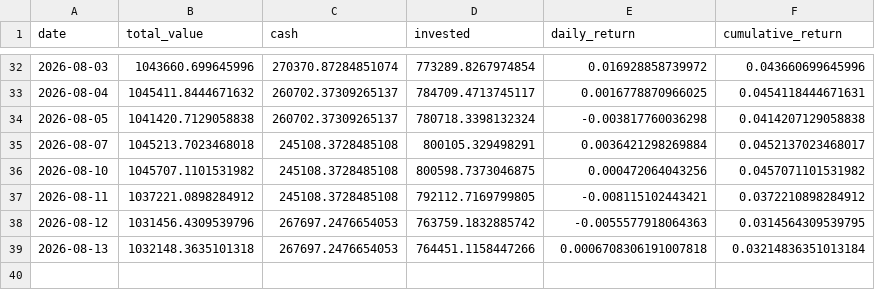
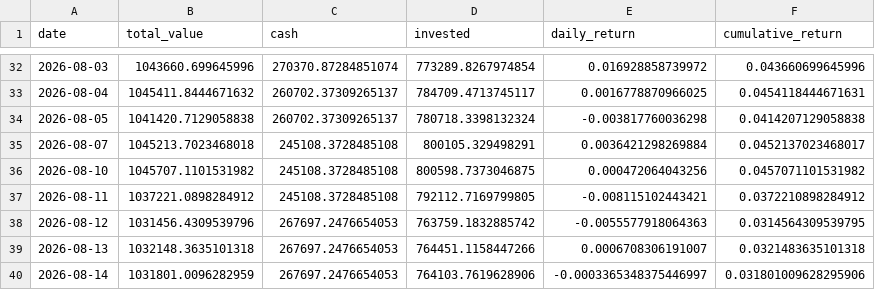
Before and after one commit to pradnyaw25/ai-portfolio-manager, a CSV file: data/portfolio_history.csv, drawn as a sheet; only a part is shown, gaps mark what is left out.

```diff
--- a/data/portfolio_history.csv
+++ b/data/portfolio_history.csv
@@ -38,2 +38,3 @@ date,total_value,cash,invested,daily_return,cumulative_return
 2026-08-12,1031456.4309539796,267697.2476654053,763759.1832885742,-0.0055577918064363,0.0314564309539795
-2026-08-13,1032148.3635101318,267697.2476654053,764451.1158447266,0.0006708306191007818,0.03214836351013184
+2026-08-13,1032148.3635101318,267697.2476654053,764451.1158447266,0.0006708306191007,0.0321483635101318
+2026-08-14,1031801.0096282959,267697.2476654053,764103.7619628906,-0.0003365348375446997,0.031801009628295906
```
Also changed, not shown: data/benchmark_history.csv, public/benchmark_history.csv, 52 other files.
